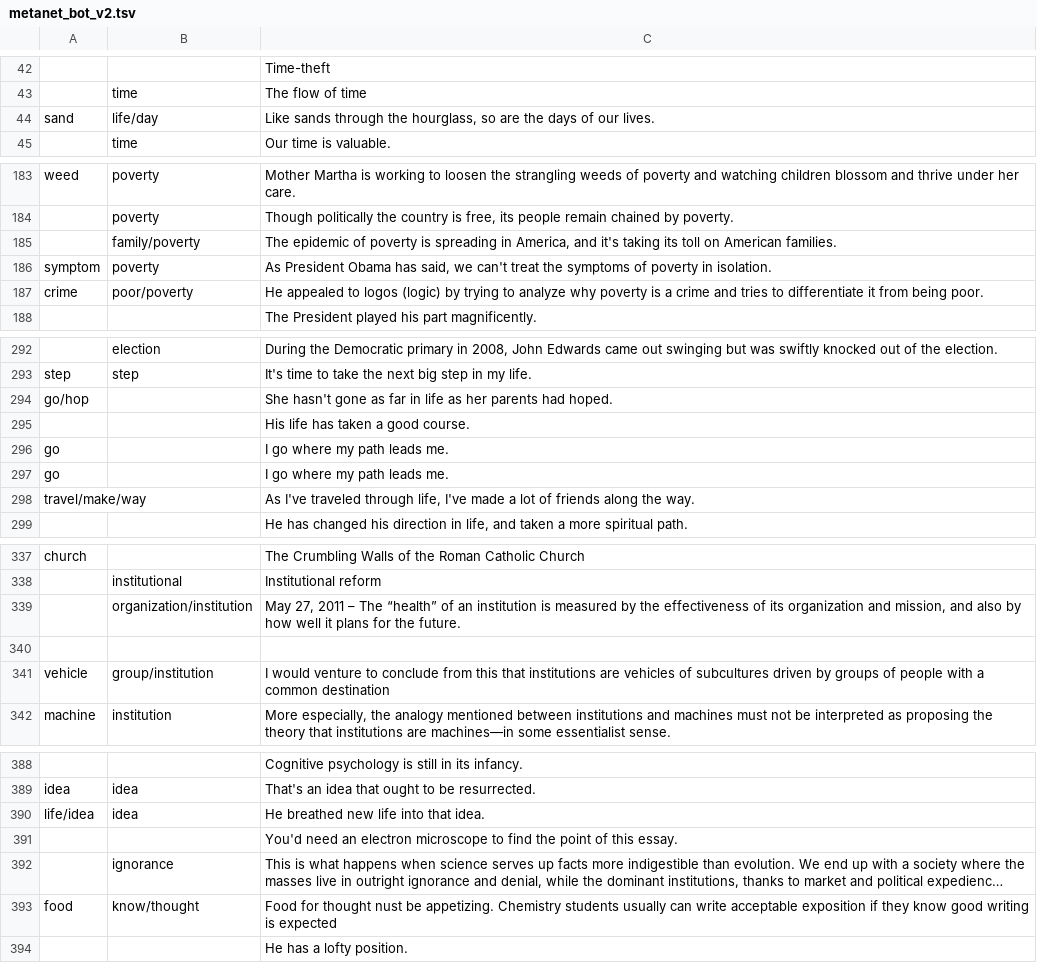
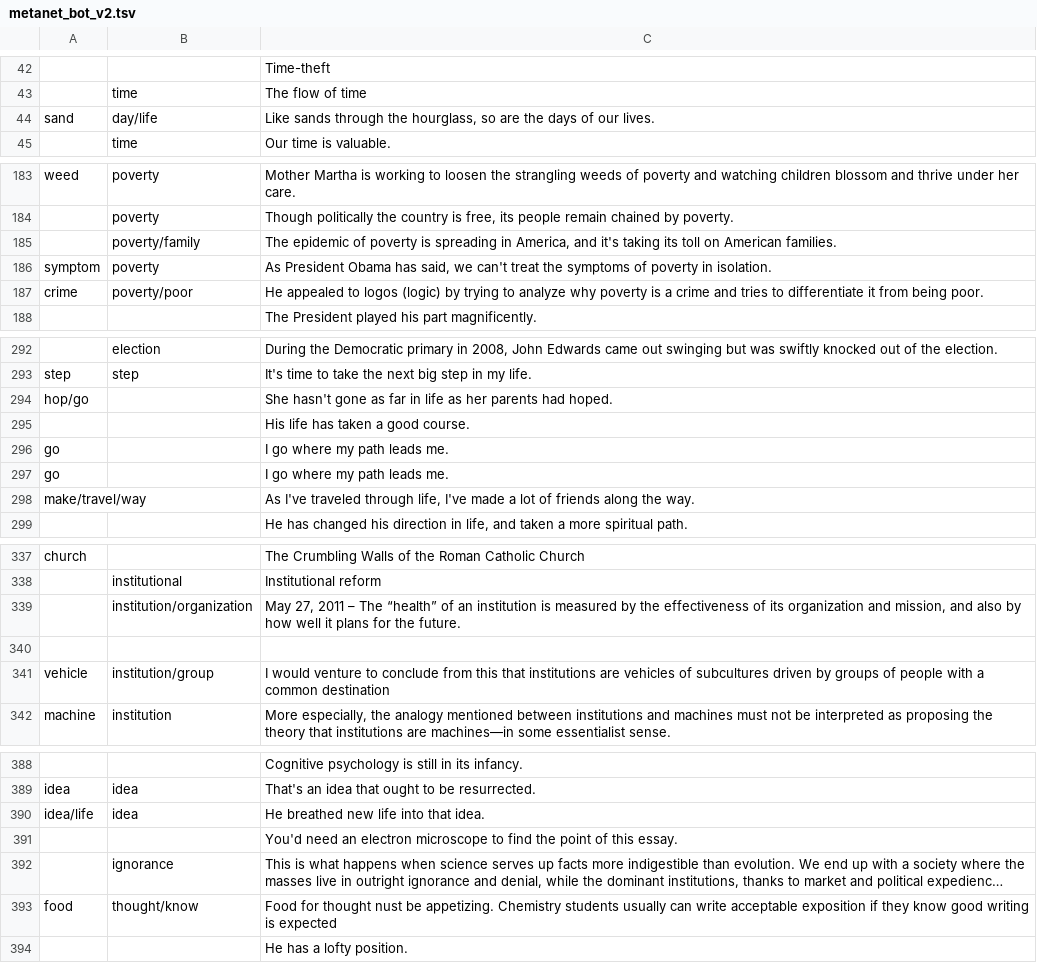
Before and after one commit to Davidesfed/metanet_automatic_annotation, a TSV file: data/metanet_bot_v2.tsv, drawn as a sheet; only a part is shown, gaps mark what is left out; long unchanged cells end in …; the diff covers the shown part only; the diff names each change by its address in the sheet, - before the commit and + after, or states it on an @@ line.

```diff
--- a/data/metanet_bot_v2.tsv
+++ b/data/metanet_bot_v2.tsv
-B44: life/day
+B44: day/life
-B185: family/poverty
+B185: poverty/family
-B187: poor/poverty
+B187: poverty/poor
-A294: go/hop
+A294: hop/go
-A298: travel/make/way
+A298: make/travel/way
-B339: organization/institution
+B339: institution/organization
-B341: group/institution
+B341: institution/group
-A390: life/idea
+A390: idea/life
-B393: know/thought
+B393: thought/know
```
Also changed, not shown: 34 edited cells elsewhere in this file.
